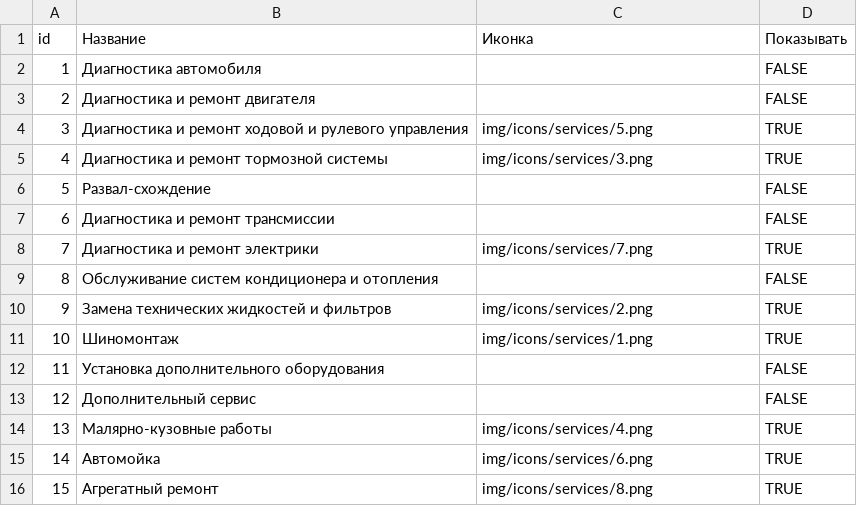
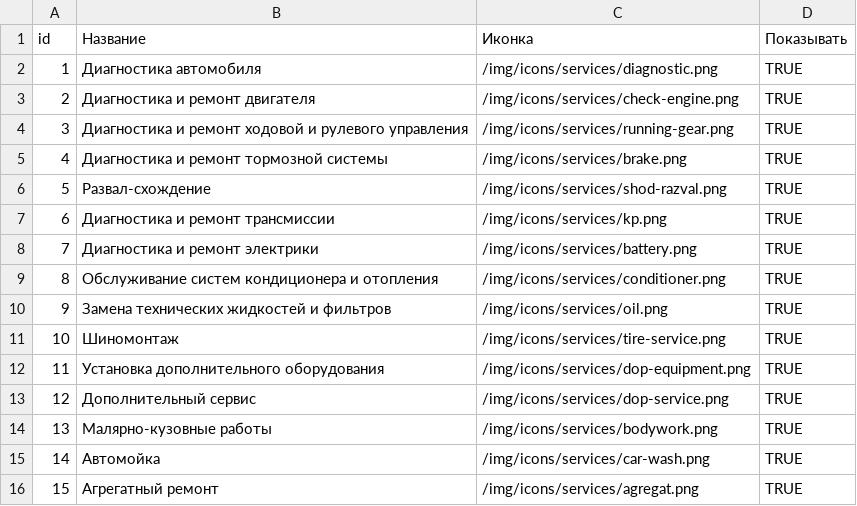
Before and after one commit to alexsab-ru/my-hyundai, a CSV file: data/services.csv, drawn as a sheet.

```diff
--- a/data/services.csv
+++ b/data/services.csv
@@ -1,16 +1,16 @@
 id,Название,Иконка,Показывать
-1,Диагностика автомобиля,,FALSE
-2,Диагностика и ремонт двигателя,,FALSE
-3,Диагностика и ремонт ходовой и рулевого управления,img/icons/services/5.png,TRUE
-4,Диагностика и ремонт тормозной системы,img/icons/services/3.png,TRUE
-5,Развал-схождение,,FALSE
-6,Диагностика и ремонт трансмиссии,,FALSE
-7,Диагностика и ремонт электрики,img/icons/services/7.png,TRUE
-8,Обслуживание систем кондиционера и отопления,,FALSE
-9,Замена технических жидкостей и фильтров,img/icons/services/2.png,TRUE
-10,Шиномонтаж,img/icons/services/1.png,TRUE
-11,Установка дополнительного оборудования,,FALSE
-12,Дополнительный сервис,,FALSE
-13,Малярно-кузовные работы,img/icons/services/4.png,TRUE
-14,Автомойка,img/icons/services/6.png,TRUE
-15,Агрегатный ремонт,img/icons/services/8.png,TRUE
+1,Диагностика автомобиля,/img/icons/services/diagnostic.png,TRUE
+2,Диагностика и ремонт двигателя,/img/icons/services/check-engine.png,TRUE
+3,Диагностика и ремонт ходовой и рулевого управления,/img/icons/services/running-gear.png,TRUE
+4,Диагностика и ремонт тормозной системы,/img/icons/services/brake.png,TRUE
+5,Развал-схождение,/img/icons/services/shod-razval.png,TRUE
+6,Диагностика и ремонт трансмиссии,/img/icons/services/kp.png,TRUE
+7,Диагностика и ремонт электрики,/img/icons/services/battery.png,TRUE
+8,Обслуживание систем кондиционера и отопления,/img/icons/services/conditioner.png,TRUE
+9,Замена технических жидкостей и фильтров,/img/icons/services/oil.png,TRUE
+10,Шиномонтаж,/img/icons/services/tire-service.png,TRUE
+11,Установка дополнительного оборудования,/img/icons/services/dop-equipment.png,TRUE
+12,Дополнительный сервис,/img/icons/services/dop-service.png,TRUE
+13,Малярно-кузовные работы,/img/icons/services/bodywork.png,TRUE
+14,Автомойка,/img/icons/services/car-wash.png,TRUE
+15,Агрегатный ремонт,/img/icons/services/agregat.png,TRUE
```
Also changed, not shown: data/banners.csv, data/calc.csv, 15 other files.
